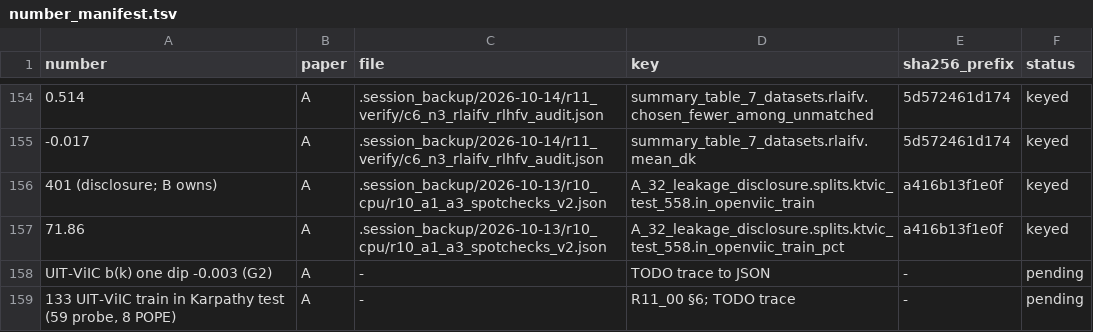
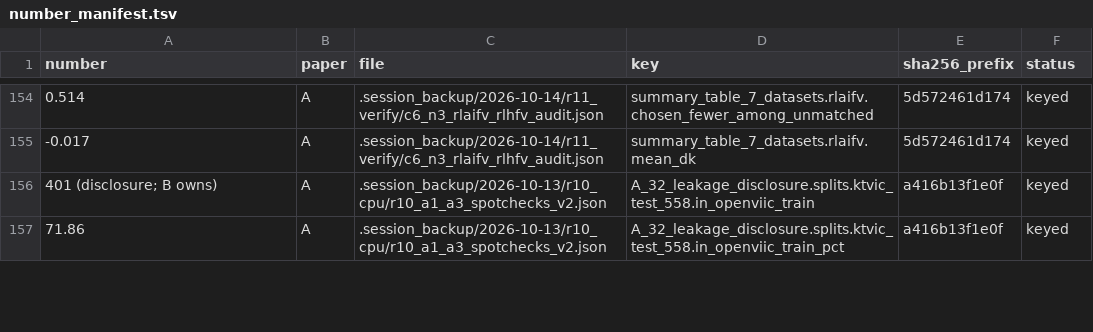
Before and after one commit to HoaNguyen55/vsps_image_captioning, a TSV file: manuscript/journal_draft/number_manifest.tsv, drawn as a sheet; only a part is shown, gaps mark what is left out; removed rows and columns are numbered as before the commit, all else as after; the diff covers the shown part only; the diff names each change by its address in the sheet, - before the commit and + after, or states it on an @@ line.

Commit message:
Paper A citation and number fixes: 10 citations verified on primary pages (Esary 1967 and Karlin 1968 stay marked, each with a reason); three wrong numbers corrected (POPE-500 overlap 8 -> 4; the UPE -0.02 vs +0.347 explanation, which are two different comparisons; the UIT-ViIC b(k) sentence); number manifest now 214 keyed, 11 pending, 0 rc-only. The key scripts and JSON stay outside git in .session_backup/2026-10-15/paperA_keys/.

```diff
--- a/manuscript/journal_draft/number_manifest.tsv
+++ b/manuscript/journal_draft/number_manifest.tsv
-row 158: UIT-ViIC b(k) one dip -0.003 (G2) | A | - | TODO trace to JSON | - | pending
-row 159: 133 UIT-ViIC train in Karpathy test (59 probe, 8 POPE) | A | - | R11_00 §6; TODO trace | - | pending
```
Also changed, not shown: 3 added rows, 1 removed row and 19 edited cells elsewhere in this file, 5 other files.
